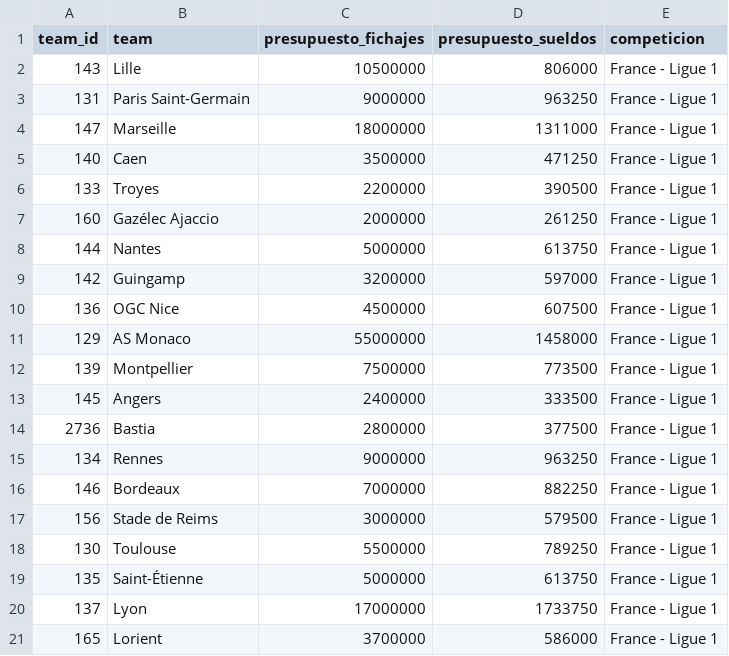
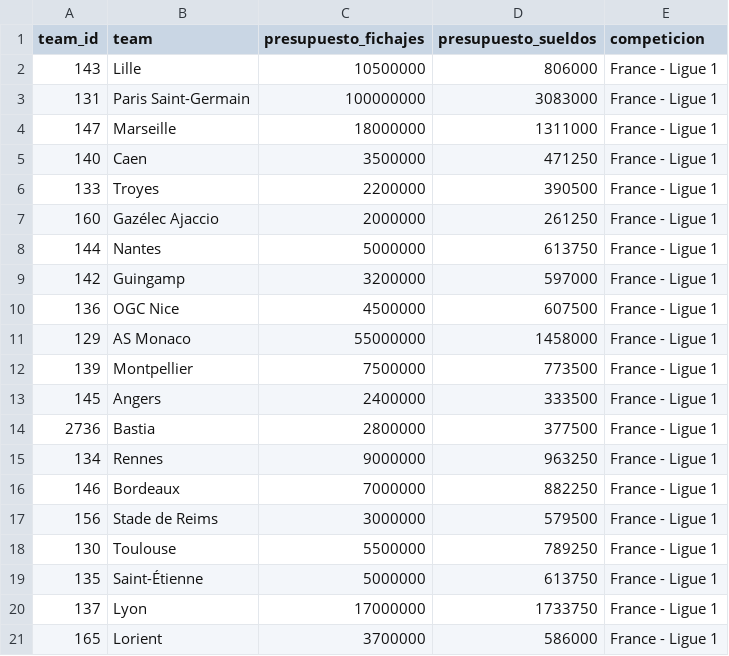
Before and after one commit to Germiprogramer/TFG-Agente-de-Scouting, a CSV file: datos/datos_equipos/ligue116_equipos.csv, drawn as a sheet.

```diff
--- a/datos/datos_equipos/ligue116_equipos.csv
+++ b/datos/datos_equipos/ligue116_equipos.csv
@@ -2,3 +2,3 @@ team_id,team,presupuesto_fichajes,presupuesto_sueldos,competicion
 143,Lille,10500000,806000,France - Ligue 1
-131,Paris Saint-Germain,9000000,963250,France - Ligue 1
+131,Paris Saint-Germain,100000000,3083000,France - Ligue 1
 147,Marseille,18000000,1311000,France - Ligue 1
```
Also changed, not shown: datos/datos_equipos/bundesliga16_equipos.csv, datos/datos_equipos/ligas_europeas16_equipos.csv.
